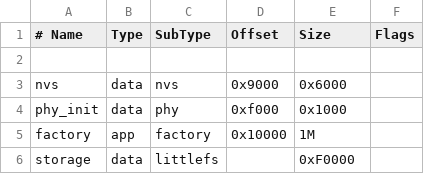
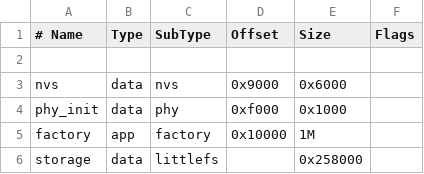
Before and after one commit to ACloakedFly/Thoths-Oracle, a CSV file: Firmware/partitions.csv, drawn as a sheet.

```diff
--- a/Firmware/partitions.csv
+++ b/Firmware/partitions.csv
@@ -5,2 +5,2 @@ phy_init, data, phy,     0xf000,  0x1000,
 factory,  app,  factory, 0x10000, 1M,
-storage,  data, littlefs,      ,  0xF0000,
+storage,  data, littlefs,      ,  0x258000,
```
Also changed, not shown: 18 other files.
